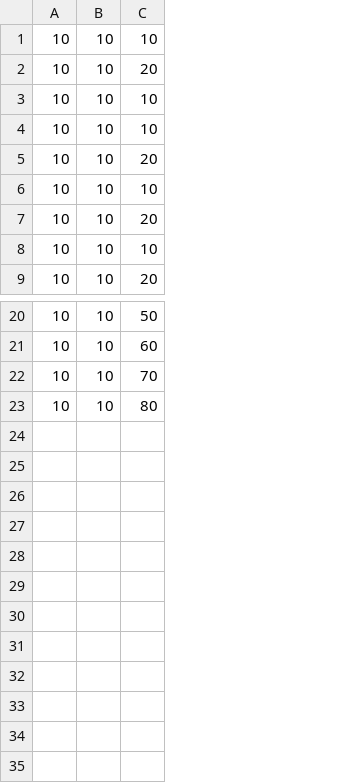
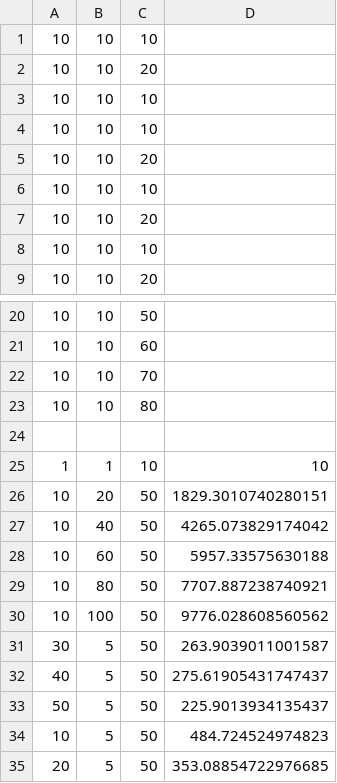
Before and after one commit to lukeraphael/Simulation-Based-Optimisation, a CSV file: experiments/standalone_kubernetes_output.csv, drawn as a sheet; only a part is shown, gaps mark what is left out; the diff names each change by its address in the sheet, - before the commit and + after, or states it on an @@ line.

Commit message:
chore: update experiment results

```diff
--- a/experiments/standalone_kubernetes_output.csv
+++ b/experiments/standalone_kubernetes_output.csv
+column D, empty
+row 24: (empty)
+row 25: 1 | 1 | 10 | 10
+row 26: 10 | 20 | 50 | 1829.3010740280151
+row 27: 10 | 40 | 50 | 4265.073829174042
+row 28: 10 | 60 | 50 | 5957.33575630188
+row 29: 10 | 80 | 50 | 7707.887238740921
+row 30: 10 | 100 | 50 | 9776.028608560562
+row 31: 30 | 5 | 50 | 263.9039011001587
+row 32: 40 | 5 | 50 | 275.61905431747437
+row 33: 50 | 5 | 50 | 225.9013934135437
+row 34: 10 | 5 | 50 | 484.724524974823
+row 35: 20 | 5 | 50 | 353.08854722976685
```
